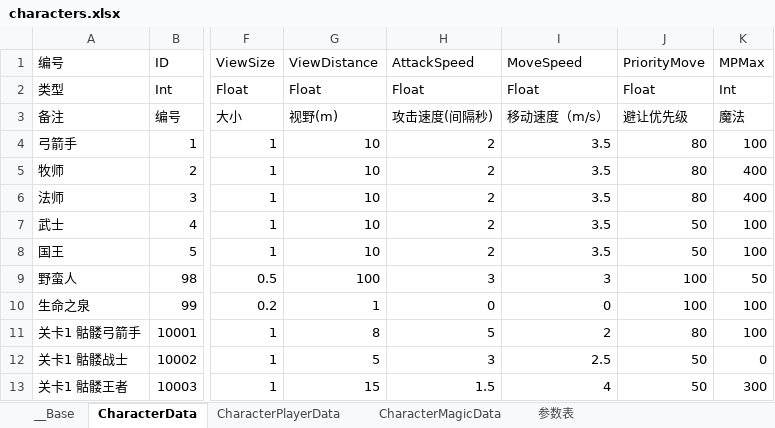
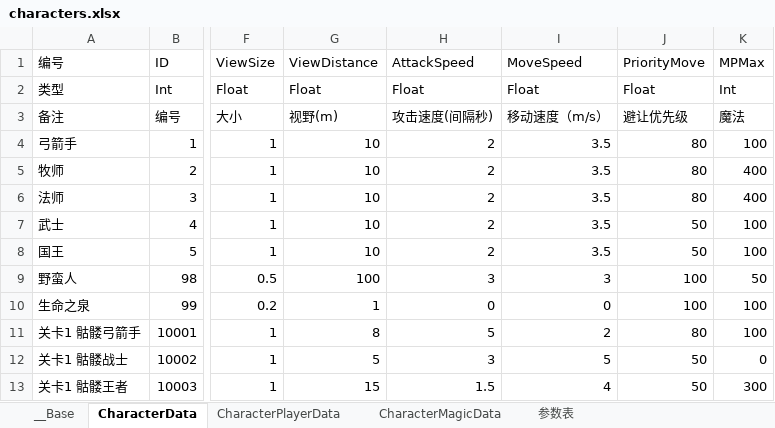
Before and after one commit to bmjoy/MMO-1, an Excel workbook: PublicTools/econfigs/characters.xlsx, sheet CharacterData, drawn as a sheet; only a part is shown, gaps mark what is left out; values as stored, in another font and other column widths than the file's, no borders; charts and pictures not drawn; the diff names each change by its address in the sheet, - before the commit and + after, or states it on an @@ line.

```diff
--- a/PublicTools/econfigs/characters.xlsx (sheet CharacterData)
+++ b/PublicTools/econfigs/characters.xlsx (sheet CharacterData)
-I12 (MoveSpeed): 2.5
+I12 (MoveSpeed): 5
```
Also changed, not shown: 40 other files.
